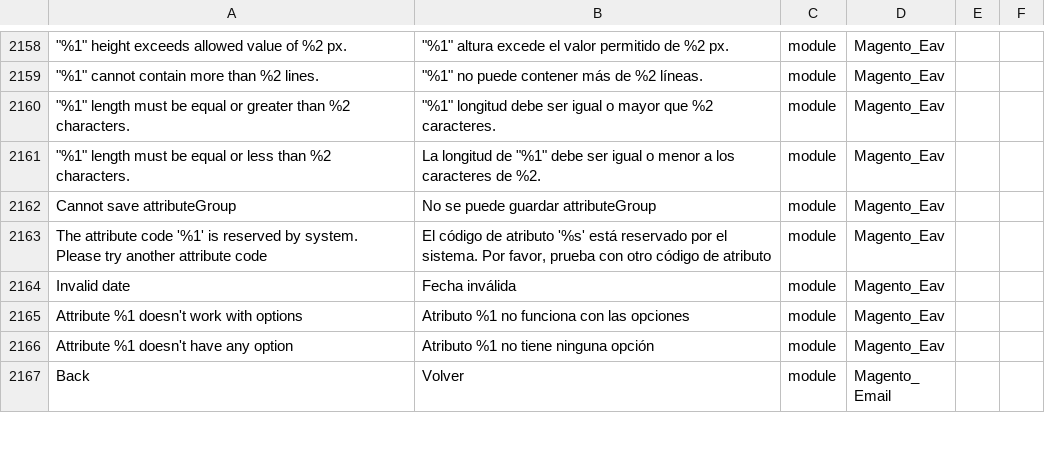
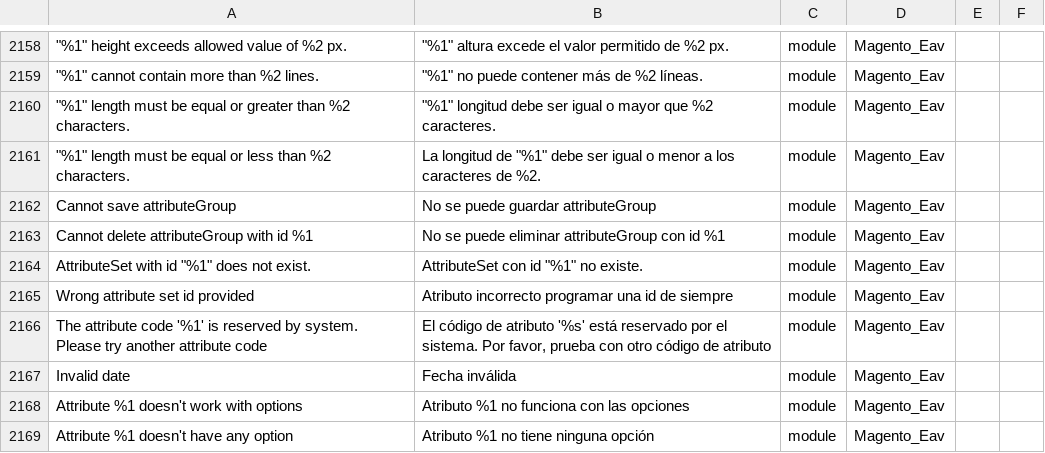
Before and after one commit to Magento2Translations/language_es_ar, a CSV file: es_AR.csv, drawn as a sheet; only a part is shown, gaps mark what is left out; the shorter side is filled out with more unchanged rows; the diff names each change by its address in the sheet, - before the commit and + after, or states it on an @@ line.

```diff
--- a/es_AR.csv
+++ b/es_AR.csv
+row 2163: Cannot delete attributeGroup with id %1 | No se puede eliminar attributeGroup con id %1 | module | Magento_Eav
+row 2164: AttributeSet with id "%1" does not exist. | AttributeSet con id "%1" no existe. | module | Magento_Eav
+row 2165: Wrong attribute set id provided | Atributo incorrecto programar una id de siempre | module | Magento_Eav
```
Also changed, not shown: 1 other file.
